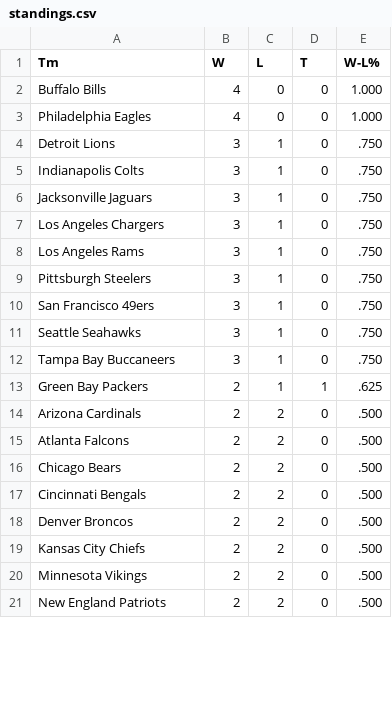
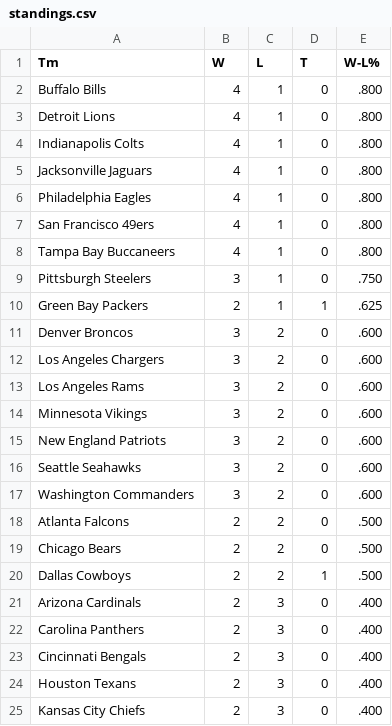
Before and after one commit to whansen2/nfl-score-predictor, a CSV file: nfl_predictor/data/standings.csv, drawn as a sheet; only a part is shown; the diff covers the shown part only.

```diff
--- a/nfl_predictor/data/standings.csv
+++ b/nfl_predictor/data/standings.csv
@@ -1,21 +1,25 @@
 Tm,W,L,T,W-L%
-Buffalo Bills,4,0,0,1.000
-Philadelphia Eagles,4,0,0,1.000
-Detroit Lions,3,1,0,.750
-Indianapolis Colts,3,1,0,.750
-Jacksonville Jaguars,3,1,0,.750
-Los Angeles Chargers,3,1,0,.750
-Los Angeles Rams,3,1,0,.750
+Buffalo Bills,4,1,0,.800
+Detroit Lions,4,1,0,.800
+Indianapolis Colts,4,1,0,.800
+Jacksonville Jaguars,4,1,0,.800
+Philadelphia Eagles,4,1,0,.800
+San Francisco 49ers,4,1,0,.800
+Tampa Bay Buccaneers,4,1,0,.800
 Pittsburgh Steelers,3,1,0,.750
-San Francisco 49ers,3,1,0,.750
-Seattle Seahawks,3,1,0,.750
-Tampa Bay Buccaneers,3,1,0,.750
 Green Bay Packers,2,1,1,.625
-Arizona Cardinals,2,2,0,.500
+Denver Broncos,3,2,0,.600
+Los Angeles Chargers,3,2,0,.600
+Los Angeles Rams,3,2,0,.600
+Minnesota Vikings,3,2,0,.600
+New England Patriots,3,2,0,.600
+Seattle Seahawks,3,2,0,.600
+Washington Commanders,3,2,0,.600
 Atlanta Falcons,2,2,0,.500
 Chicago Bears,2,2,0,.500
-Cincinnati Bengals,2,2,0,.500
-Denver Broncos,2,2,0,.500
-Kansas City Chiefs,2,2,0,.500
-Minnesota Vikings,2,2,0,.500
-New England Patriots,2,2,0,.500
+Dallas Cowboys,2,2,1,.500
+Arizona Cardinals,2,3,0,.400
+Carolina Panthers,2,3,0,.400
+Cincinnati Bengals,2,3,0,.400
+Houston Texans,2,3,0,.400
+Kansas City Chiefs,2,3,0,.400
```
Also changed, not shown: 1 added row, 5 removed rows and 13 edited cells elsewhere in this file, nfl_predictor/data/upcoming_matchups.csv, 4 other files.
